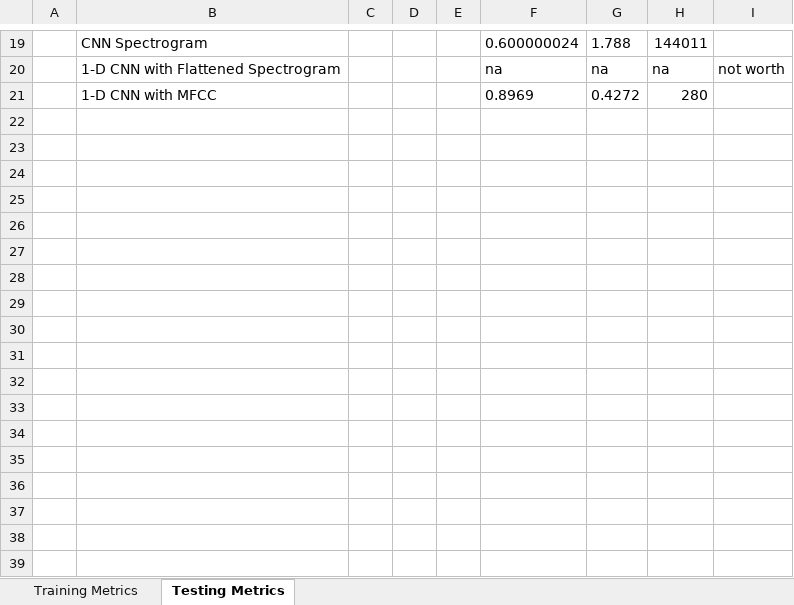
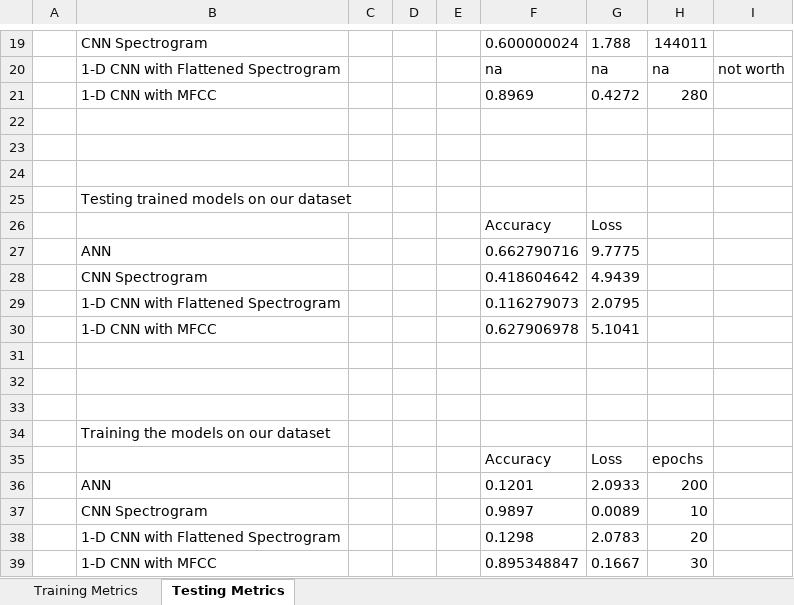
Before and after one commit to gauravmodak2001/Guitar_Chord_Pred, an Excel workbook: models performance metrics.xlsx, sheet Testing Metrics, drawn as a sheet; only a part is shown, gaps mark what is left out; values as stored, in another font and other column widths than the file's, no borders; conditional formats not drawn; the diff names each change by its address in the sheet, - before the commit and + after, or states it on an @@ line.

Commit message:
Update models performance metrics.xlsx

```diff
--- a/models performance metrics.xlsx (sheet Testing Metrics)
+++ b/models performance metrics.xlsx (sheet Testing Metrics)
+row 22: (empty)
+row 23: (empty)
+row 24: (empty)
+row 25:  | Testing trained models on our dataset
+row 26:  |  |  |  |  | Accuracy | Loss
+row 27:  | ANN |  |  |  | 0.662790716 | 9.7775
+row 28:  | CNN Spectrogram |  |  |  | 0.418604642 | 4.9439
+row 29:  | 1-D CNN with Flattened Spectrogram |  |  |  | 0.116279073 | 2.0795
+row 30:  | 1-D CNN with MFCC |  |  |  | 0.627906978 | 5.1041
+row 31: (empty)
+row 32: (empty)
+row 33: (empty)
+row 34:  | Training the models on our dataset
+row 35:  |  |  |  |  | Accuracy | Loss | epochs
+row 36:  | ANN |  |  |  | 0.1201 | 2.0933 | 200
+row 37:  | CNN Spectrogram |  |  |  | 0.9897 | 0.0089 | 10
+row 38:  | 1-D CNN with Flattened Spectrogram |  |  |  | 0.1298 | 2.0783 | 20
+row 39:  | 1-D CNN with MFCC |  |  |  | 0.895348847 | 0.1667 | 30
```
